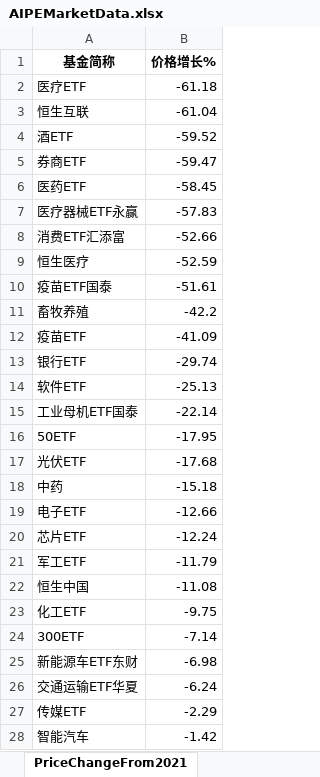
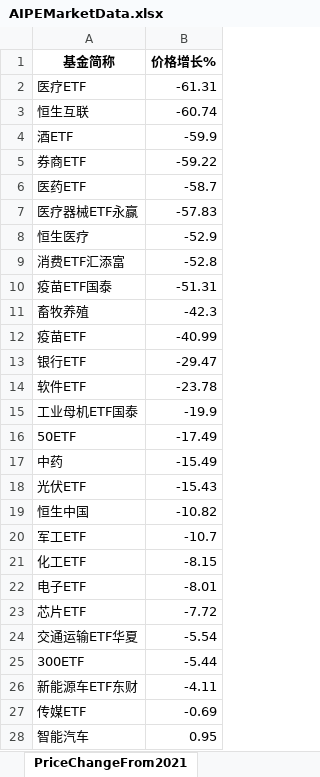
Before and after one commit to digital-era/AIPEMarketDashboard, an Excel workbook: AIPEMarketData.xlsx, sheet PriceChangeFrom2021, drawn as a sheet; only a part is shown; values as stored, in another font and other column widths than the file's, no borders; removed rows and columns are numbered as before the commit, all else as after; the diff covers the shown part only; the diff names each change by its address in the sheet, - before the commit and + after, or states it on an @@ line.

```diff
--- a/AIPEMarketData.xlsx (sheet PriceChangeFrom2021)
+++ b/AIPEMarketData.xlsx (sheet PriceChangeFrom2021)
-B2 (价格增长%): -61.18
+B2 (价格增长%): -61.31
-B3 (价格增长%): -61.04
+B3 (价格增长%): -60.74
-B4 (价格增长%): -59.52
+B4 (价格增长%): -59.9
-B5 (价格增长%): -59.47
+B5 (价格增长%): -59.22
-B6 (价格增长%): -58.45
+B6 (价格增长%): -58.7
-row 8: 消费ETF汇添富 | -52.66
-B8 (价格增长%): -52.59
+B8 (价格增长%): -52.9
+row 9: 消费ETF汇添富 | -52.8
-B10 (价格增长%): -51.61
+B10 (价格增长%): -51.31
-B11 (价格增长%): -42.2
+B11 (价格增长%): -42.3
-B12 (价格增长%): -41.09
+B12 (价格增长%): -40.99
-B13 (价格增长%): -29.74
+B13 (价格增长%): -29.47
-B14 (价格增长%): -25.13
+B14 (价格增长%): -23.78
-B15 (价格增长%): -22.14
+B15 (价格增长%): -19.9
-B16 (价格增长%): -17.95
+B16 (价格增长%): -17.49
-row 17: 光伏ETF | -17.68
-B17 (价格增长%): -15.18
+B17 (价格增长%): -15.49
-row 19: 电子ETF | -12.66
-row 20: 芯片ETF | -12.24
-row 21: 军工ETF | -11.79
+row 18: 光伏ETF | -15.43
-B19 (价格增长%): -11.08
+B19 (价格增长%): -10.82
+row 20: 军工ETF | -10.7
-B21 (价格增长%): -9.75
+B21 (价格增长%): -8.15
+row 22: 电子ETF | -8.01
+row 23: 芯片ETF | -7.72
+row 24: 交通运输ETF华夏 | -5.54
-B25 (价格增长%): -7.14
+B25 (价格增长%): -5.44
-B26 (价格增长%): -6.98
+B26 (价格增长%): -4.11
-row 26: 交通运输ETF华夏 | -6.24
-B27 (价格增长%): -2.29
+B27 (价格增长%): -0.69
-B28 (价格增长%): -1.42
+B28 (价格增长%): 0.95
```
Also changed, not shown: 8 added rows, 8 removed rows and 26 edited cells elsewhere in this sheet, sheet DistributeHotIndustry, sheet PriceThisYearChange, sheet ShareChangeFrom2021, sheet TopStockInTopPotScore, sheet TopStockIn5DaysMainFund, sheet ShareThisYearChange, 7 more sheets, 1 other file.
